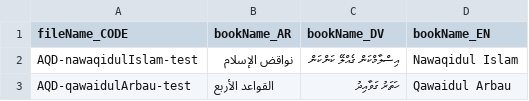
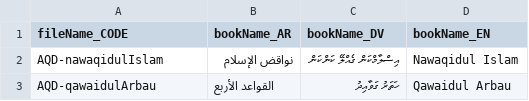
Before and after one commit to hadithmv/hadithmv.github.io, a CSV file: codebase/dbNames.csv, drawn as a sheet.

```diff
--- a/codebase/dbNames.csv
+++ b/codebase/dbNames.csv
@@ -1,3 +1,3 @@
 fileName_CODE,bookName_AR,bookName_DV,bookName_EN
-AQD-nawaqidulIslam-test,نواقض الإسلام,އިސްލާމްކަން ގެއްލޭ ކަންކަން,Nawaqidul Islam
-AQD-qawaidulArbau-test,‌‌القواعد الأربع,ހަތަރު ގަވާއިދު,Qawaidul Arbau
+AQD-nawaqidulIslam,نواقض الإسلام,އިސްލާމްކަން ގެއްލޭ ކަންކަން,Nawaqidul Islam
+AQD-qawaidulArbau,‌‌القواعد الأربع,ހަތަރު ގަވާއިދު,Qawaidul Arbau
```
Also changed, not shown: 6 other files.
